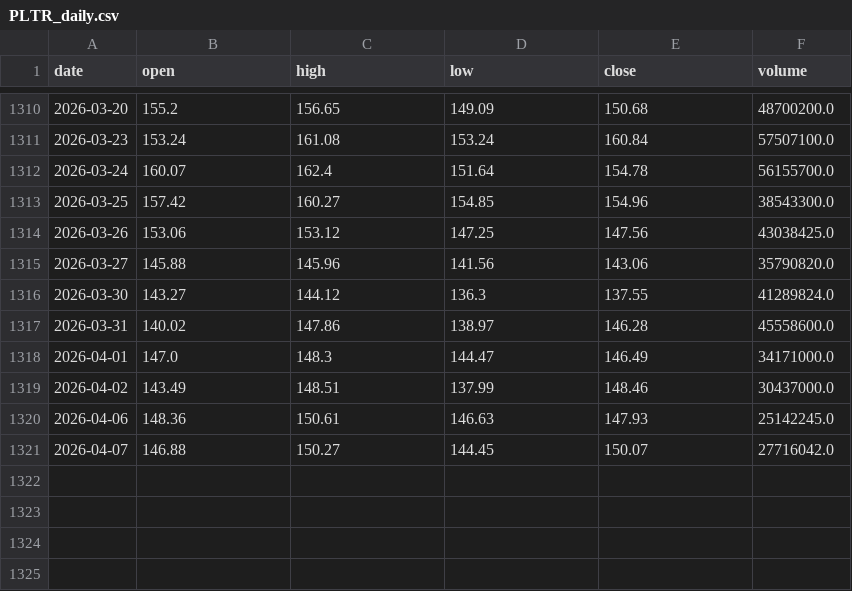
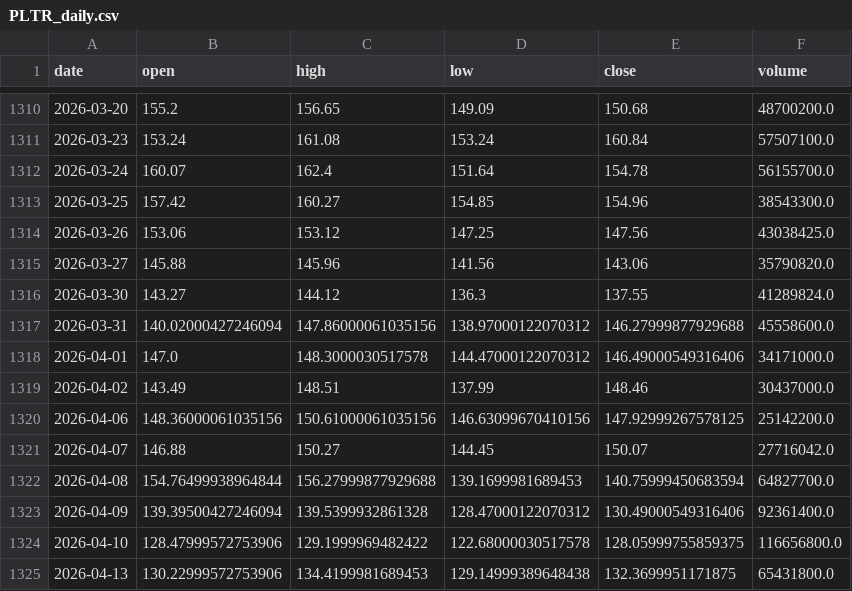
Before and after one commit to nnicholas-c/stock-trading-system, a CSV file: data/daily/PLTR_daily.csv, drawn as a sheet; only a part is shown, gaps mark what is left out.

```diff
--- a/data/daily/PLTR_daily.csv
+++ b/data/daily/PLTR_daily.csv
@@ -1316,6 +1316,10 @@ date,open,high,low,close,volume
 2026-03-30,143.27,144.12,136.3,137.55,41289824.0
-2026-03-31,140.02,147.86,138.97,146.28,45558600.0
-2026-04-01,147.0,148.3,144.47,146.49,34171000.0
+2026-03-31,140.02000427246094,147.86000061035156,138.97000122070312,146.27999877929688,45558600.0
+2026-04-01,147.0,148.3000030517578,144.47000122070312,146.49000549316406,34171000.0
 2026-04-02,143.49,148.51,137.99,148.46,30437000.0
-2026-04-06,148.36,150.61,146.63,147.93,25142245.0
+2026-04-06,148.36000061035156,150.61000061035156,146.63099670410156,147.92999267578125,25142200.0
 2026-04-07,146.88,150.27,144.45,150.07,27716042.0
+2026-04-08,154.76499938964844,156.27999877929688,139.1699981689453,140.75999450683594,64827700.0
+2026-04-09,139.39500427246094,139.5399932861328,128.47000122070312,130.49000549316406,92361400.0
+2026-04-10,128.47999572753906,129.1999969482422,122.68000030517578,128.05999755859375,116656800.0
+2026-04-13,130.22999572753906,134.4199981689453,129.14999389648438,132.3699951171875,65431800.0
```
Also changed, not shown: data/daily/AAPL_daily.csv, 27 other files.
